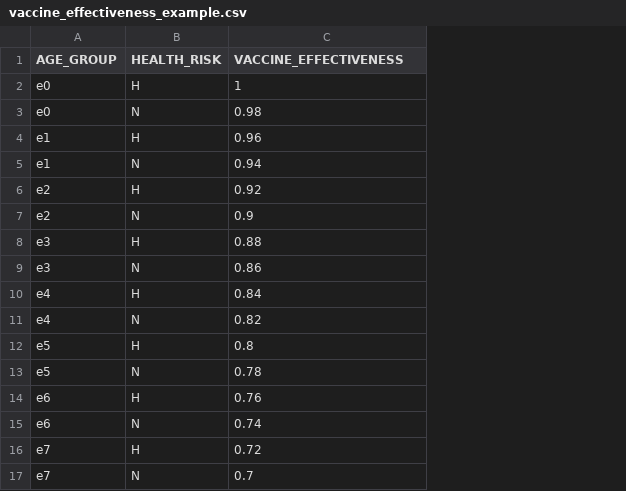
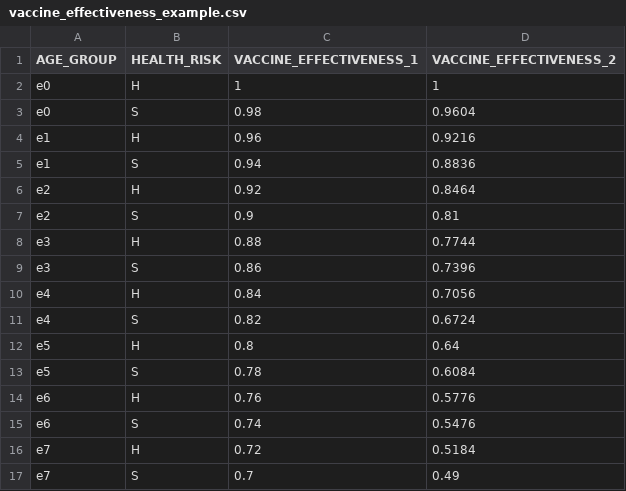
Before and after one commit to alianzacaoba/CovidEconomicEvaluation, a CSV file: input/vaccine_effectiveness_example.csv, drawn as a sheet; the diff names each change by its address in the sheet, - before the commit and + after, or states it on an @@ line.

```diff
--- a/input/vaccine_effectiveness_example.csv
+++ b/input/vaccine_effectiveness_example.csv
+column D (VACCINE_EFFECTIVENESS_2), rows 2-17: 1 | 0.9604 | 0.9216 | 0.8836 | 0.8464 | 0.81 | 0.7744 | 0.7396 | 0.7056 | 0.6724 | 0.64 | 0.6084 | 0.5776 | 0.5476 | 0.5184 | 0.49
-C1: VACCINE_EFFECTIVENESS
+C1: VACCINE_EFFECTIVENESS_1
-B3 (HEALTH_RISK): N
+B3 (HEALTH_RISK): S
-B5 (HEALTH_RISK): N
+B5 (HEALTH_RISK): S
-B7 (HEALTH_RISK): N
+B7 (HEALTH_RISK): S
-B9 (HEALTH_RISK): N
+B9 (HEALTH_RISK): S
-B11 (HEALTH_RISK): N
+B11 (HEALTH_RISK): S
-B13 (HEALTH_RISK): N
+B13 (HEALTH_RISK): S
-B15 (HEALTH_RISK): N
+B15 (HEALTH_RISK): S
-B17 (HEALTH_RISK): N
+B17 (HEALTH_RISK): S
```
Also changed, not shown: 3 other files.
